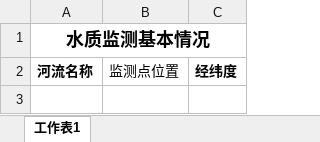
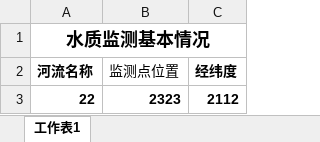
Before and after one commit to zhouchao0924/shuili, an Excel workbook: server/branch/protected/models/excel/example/水质监测基本情况模板.xlsx, sheet 工作表1, drawn as a sheet; values as stored, in another font and other column widths than the file's, no borders; the diff names each change by its address in the sheet, - before the commit and + after, or states it on an @@ line.

```diff
--- a/server/branch/protected/models/excel/example/水质监测基本情况模板.xlsx (sheet 工作表1)
+++ b/server/branch/protected/models/excel/example/水质监测基本情况模板.xlsx (sheet 工作表1)
+row 3: 22 | 2323 | 2112
```
Also changed, not shown: server/branch/protected/models/excel/example/水质监测成果模板.xlsx, server/branch/protected/models/excel/example/水闸模板.xlsx, 26 other files.
